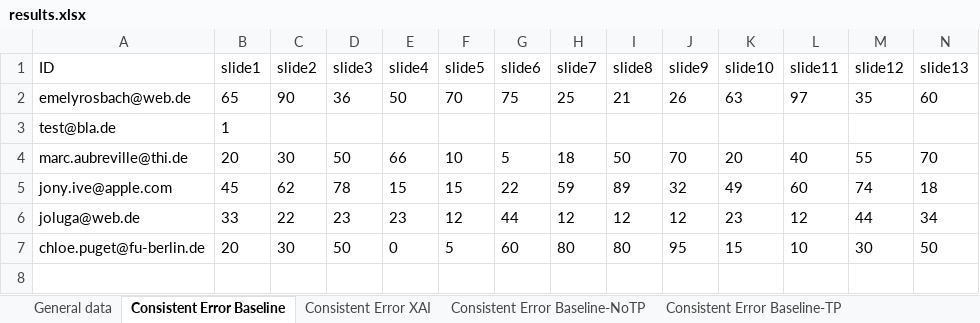
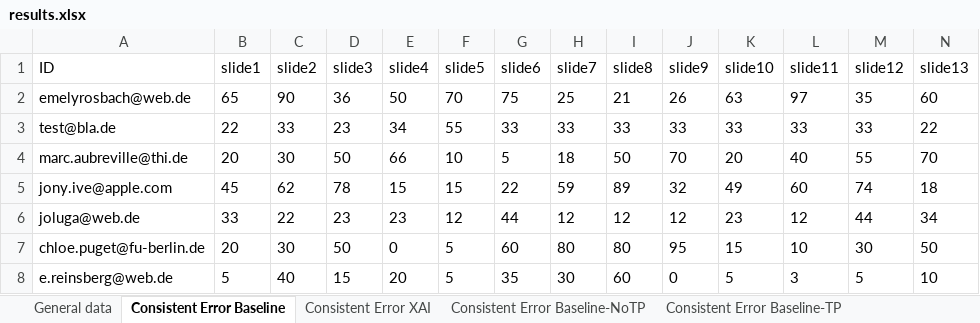
Before and after one commit to emelyrosbach/masterthesis, an Excel workbook: results.xlsx, sheet Consistent Error Baseline, drawn as a sheet; only a part is shown; values as stored, in another font and other column widths than the file's, no borders; rows hold the shown columns only; the diff covers the shown part only; the diff names each change by its address in the sheet, - before the commit and + after, or states it on an @@ line.

```diff
--- a/results.xlsx (sheet Consistent Error Baseline)
+++ b/results.xlsx (sheet Consistent Error Baseline)
-B3 (slide1): 1
+B3 (slide1): 22
-C3 (slide2): (empty)
+C3 (slide2): 33
-D3 (slide3): (empty)
+D3 (slide3): 23
-E3 (slide4): (empty)
+E3 (slide4): 34
-F3 (slide5): (empty)
+F3 (slide5): 55
-G3 (slide6): (empty)
+G3 (slide6): 33
-H3 (slide7): (empty)
+H3 (slide7): 33
-I3 (slide8): (empty)
+I3 (slide8): 33
-J3 (slide9): (empty)
+J3 (slide9): 33
-K3 (slide10): (empty)
+K3 (slide10): 33
-L3 (slide11): (empty)
+L3 (slide11): 33
-M3 (slide12): (empty)
+M3 (slide12): 33
-N3 (slide13): (empty)
+N3 (slide13): 22
+row 8: e.reinsberg@web.de | 5 | 40 | 15 | 20 | 5 | 35 | 30 | 60 | 0 | 5 | 3 | 5 | 10
```
Also changed, not shown: 6 edited cells elsewhere in this sheet, sheet General data, sheet Consistent Error XAI, sheet Consistent Error Baseline-TP, sheet Consistent Error Baseline-NoTP, sheet Consistent Error XAI-TP, sheet Consistent Error XAI-NoTP, 2 more sheets, 16 other files.
